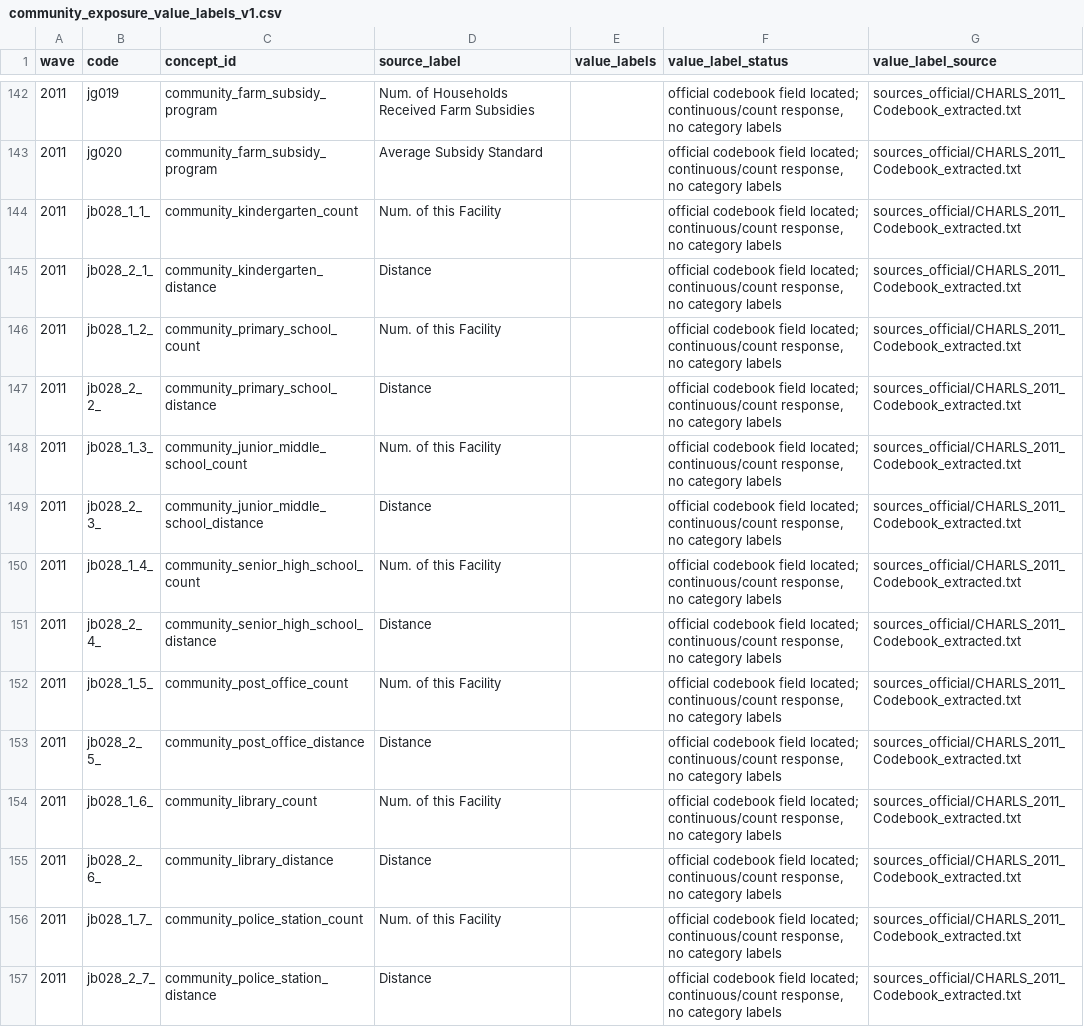
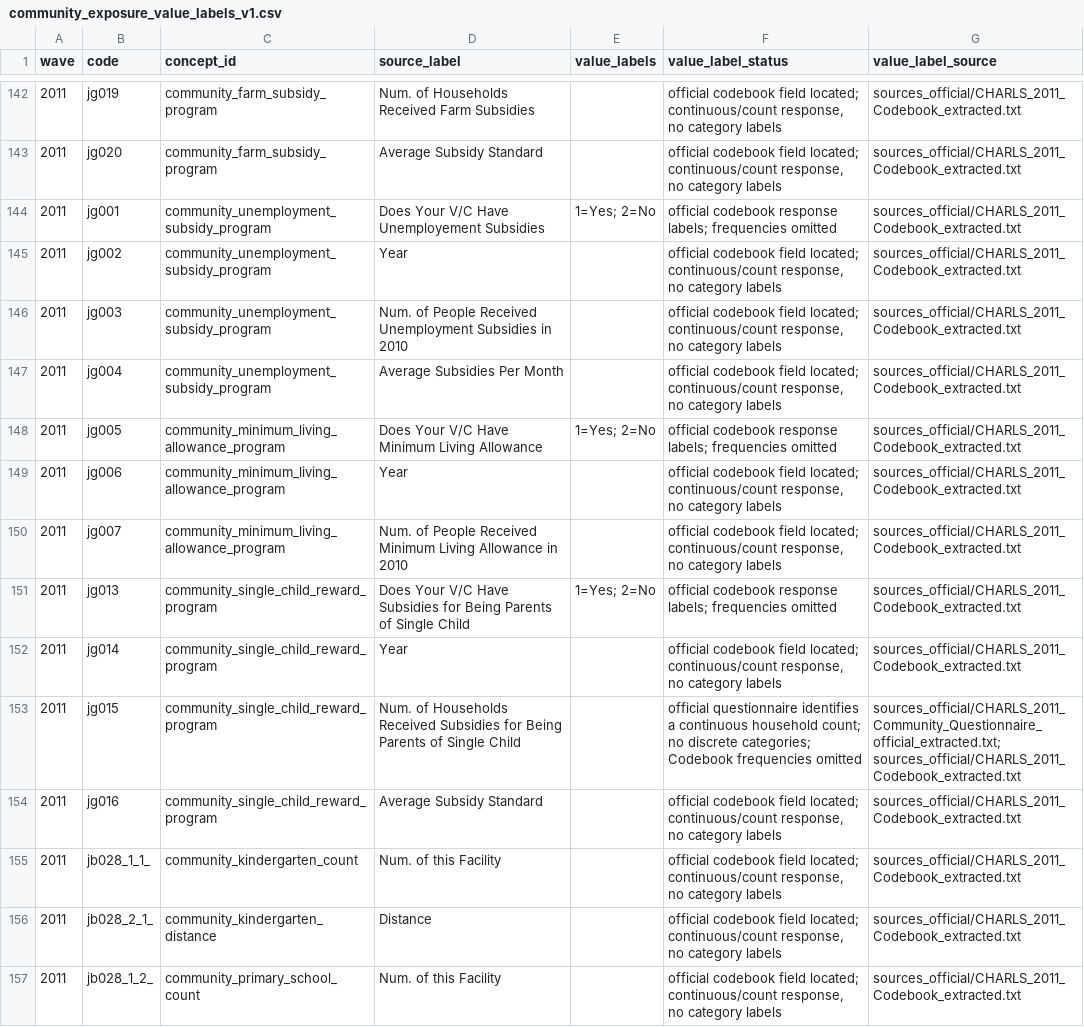
Before and after one commit to calebchu40-gif/charls-exwas-atlas, a CSV file: audit/community_exposure_value_labels_v1.csv, drawn as a sheet; only a part is shown, gaps mark what is left out; the shorter side is filled out with more unchanged rows.

```diff
--- a/audit/community_exposure_value_labels_v1.csv
+++ b/audit/community_exposure_value_labels_v1.csv
@@ -143,2 +143,13 @@
 2011,jg020,community_farm_subsidy_program,Average Subsidy Standard,,"official codebook field located; continuous/count response, no category labels",sources_official/CHARLS_2011_Codebook_extracted.txt
+2011,jg001,community_unemployment_subsidy_program,Does Your V/C Have Unemployement Subsidies,1=Yes; 2=No,official codebook response labels; frequencies omitted,sources_official/CHARLS_2011_Codebook_extracted.txt
+2011,jg002,community_unemployment_subsidy_program,Year,,"official codebook field located; continuous/count response, no category labels",sources_official/CHARLS_2011_Codebook_extracted.txt
+2011,jg003,community_unemployment_subsidy_program,Num. of People Received Unemployment Subsidies in 2010,,"official codebook field located; continuous/count response, no category labels",sources_official/CHARLS_2011_Codebook_extracted.txt
+2011,jg004,community_unemployment_subsidy_program,Average Subsidies Per Month,,"official codebook field located; continuous/count response, no category labels",sources_official/CHARLS_2011_Codebook_extracted.txt
+2011,jg005,community_minimum_living_allowance_program,Does Your V/C Have Minimum Living Allowance,1=Yes; 2=No,official codebook response labels; frequencies omitted,sources_official/CHARLS_2011_Codebook_extracted.txt
+2011,jg006,community_minimum_living_allowance_program,Year,,"official codebook field located; continuous/count response, no category labels",sources_official/CHARLS_2011_Codebook_extracted.txt
+2011,jg007,community_minimum_living_allowance_program,Num. of People Received Minimum Living Allowance in 2010,,"official codebook field located; continuous/count response, no category labels",sources_official/CHARLS_2011_Codebook_extracted.txt
+2011,jg013,community_single_child_reward_program,Does Your V/C Have Subsidies for Being Parents of Single Child,1=Yes; 2=No,official codebook response labels; frequencies omitted,sources_official/CHARLS_2011_Codebook_extracted.txt
+2011,jg014,community_single_child_reward_program,Year,,"official codebook field located; continuous/count response, no category labels",sources_official/CHARLS_2011_Codebook_extracted.txt
+2011,jg015,community_single_child_reward_program,Num. of Households Received Subsidies for Being Parents of Single Child,,official questionnaire identifies a continuous household count; no discrete categories; Codebook frequencies omitted,sources_official/CHARLS_2011_Community_Questionnaire_official_extracted.txt; sources_official/CHARLS_2011_Codebook_extracted.txt
+2011,jg016,community_single_child_reward_program,Average Subsidy Standard,,"official codebook field located; continuous/count response, no category labels",sources_official/CHARLS_2011_Codebook_extracted.txt
 2011,jb028_1_1_,community_kindergarten_count,Num. of this Facility,,"official codebook field located; continuous/count response, no category labels",sources_official/CHARLS_2011_Codebook_extracted.txt
```
Also changed, not shown: audit/candidate_concept_category_counts_v1.csv, audit/charls_atlas_candidate_domain_counts_v0.csv, 30 other files.
